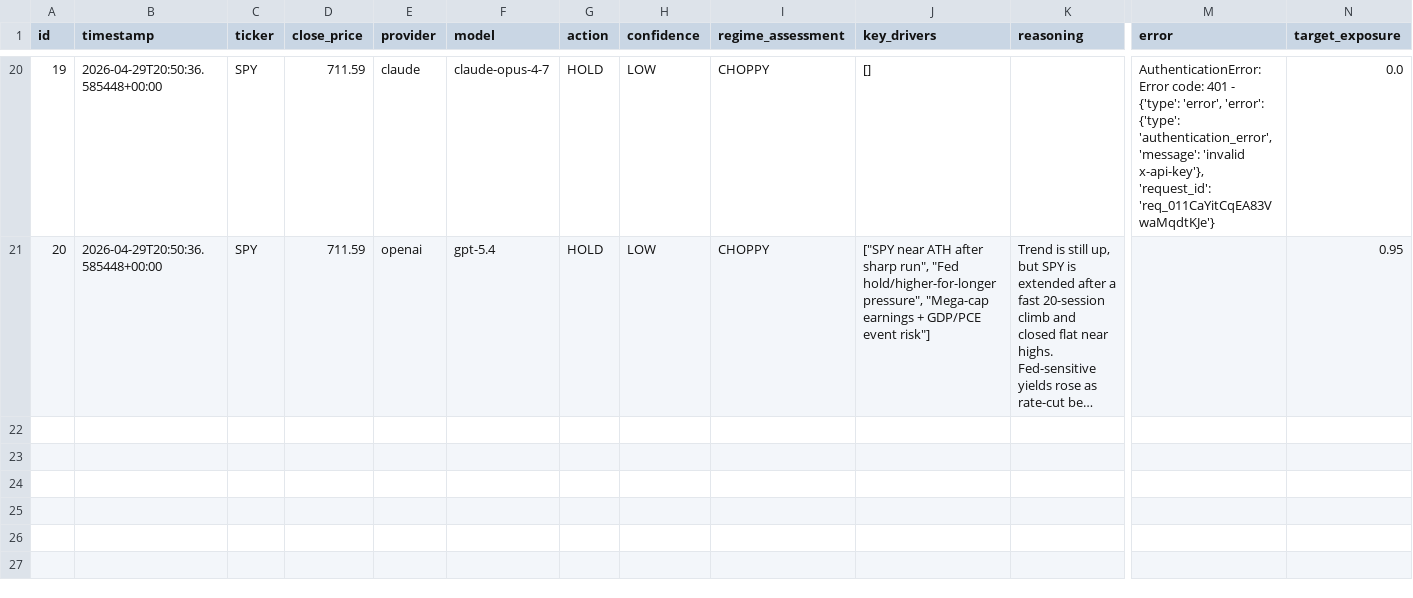
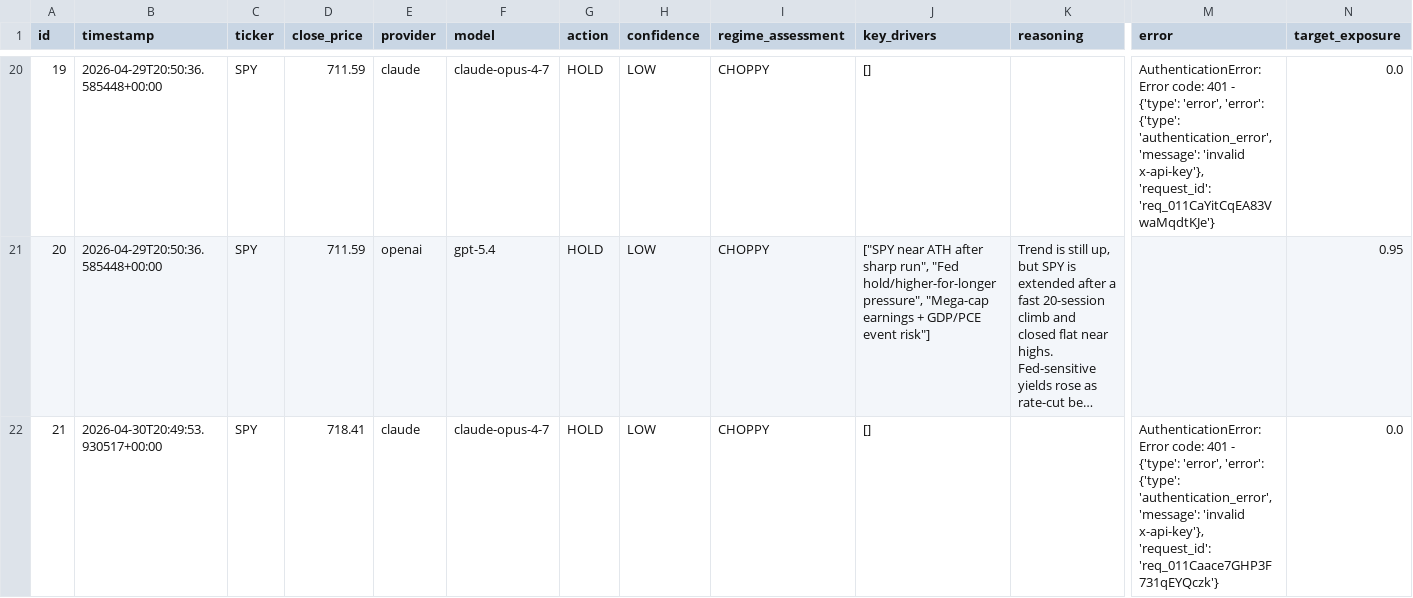
Before and after one commit to dads2busy/SchroederTrader, a CSV file: data/llm_shadow_signals.csv, drawn as a sheet; only a part is shown, gaps mark what is left out; long unchanged cells end in …; rows hold the shown columns only; the diff covers the shown part only; the diff names each change by its address in the sheet, - before the commit and + after, or states it on an @@ line.

```diff
--- a/data/llm_shadow_signals.csv
+++ b/data/llm_shadow_signals.csv
+row 22: 21 | 2026-04-30T20:49:53.930517+00:00 | SPY | 718.41 | claude | claude-opus-4-7 | HOLD | LOW | CHOPPY | [] |  | AuthenticationError: Error code: 401 - {'type': 'error', 'error': {'type': 'authentication_error', 'message': 'invalid x-api-key'}, 'request_id': 'req_011Caace7GHP3F731qEYQczk'} | 0.0
```
Also changed, not shown: 1 added row elsewhere in this file, data/portfolio.csv, data/shadow_signals.csv, 1 other file.
